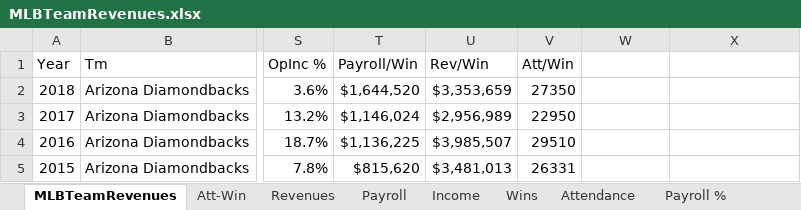
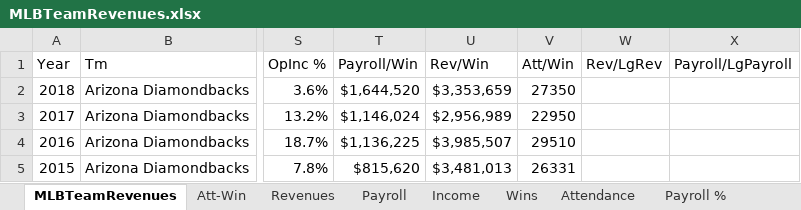
Before and after one commit to ShaleshK/mlb_revenues, an Excel workbook: MLBTeamRevenues.xlsx, sheet MLBTeamRevenues, drawn as a sheet; only a part is shown, gaps mark what is left out; values as stored, in another font and other column widths than the file's, no borders; the diff names each change by its address in the sheet, - before the commit and + after, or states it on an @@ line.

```diff
--- a/MLBTeamRevenues.xlsx (sheet MLBTeamRevenues)
+++ b/MLBTeamRevenues.xlsx (sheet MLBTeamRevenues)
-W1: (empty)
+W1: Rev/LgRev
-X1: (empty)
+X1: Payroll/LgPayroll
```
Also changed, not shown: sheet Income, sheet Payroll, sheet Revenues, 2 other files.
